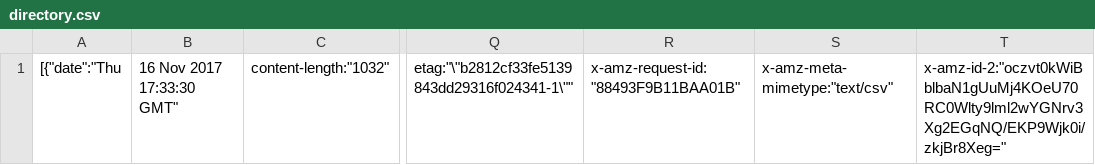
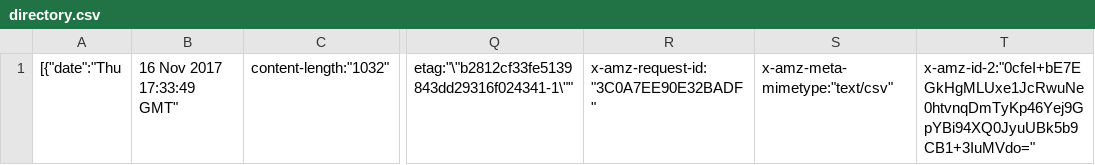
Before and after one commit to matttse/SL-test, a CSV file: BUDev/projects/matt_tse/directory.csv, drawn as a sheet; only a part is shown, gaps mark what is left out; the diff names each change by its address in the sheet, - before the commit and + after, or states it on an @@ line.

Commit message:
Updated by Snaplogic: 2c21db55-a4af-4683-ba0c-8594cd1bd597

```diff
--- a/BUDev/projects/matt_tse/directory.csv
+++ b/BUDev/projects/matt_tse/directory.csv
-B1: 16 Nov 2017 17:33:30 GMT"
+B1: 16 Nov 2017 17:33:49 GMT"
-R1: x-amz-request-id:"88493F9B11BAA01B"
+R1: x-amz-request-id:"3C0A7EE90E32BADF"
-T1: x-amz-id-2:"oczvt0kWiBblbaN1gUuMj4KOeU70RC0Wlty9lml2wYGNrv3Xg2EGqNQ/EKP9Wjk0i/zkjBr8Xeg="
+T1: x-amz-id-2:"0cfeI+bE7EGkHgMLUxe1JcRwuNe0htvnqDmTyKp46Yej9GpYBi94XQ0JyuUBk5b9CB1+3IuMVdo="
```
